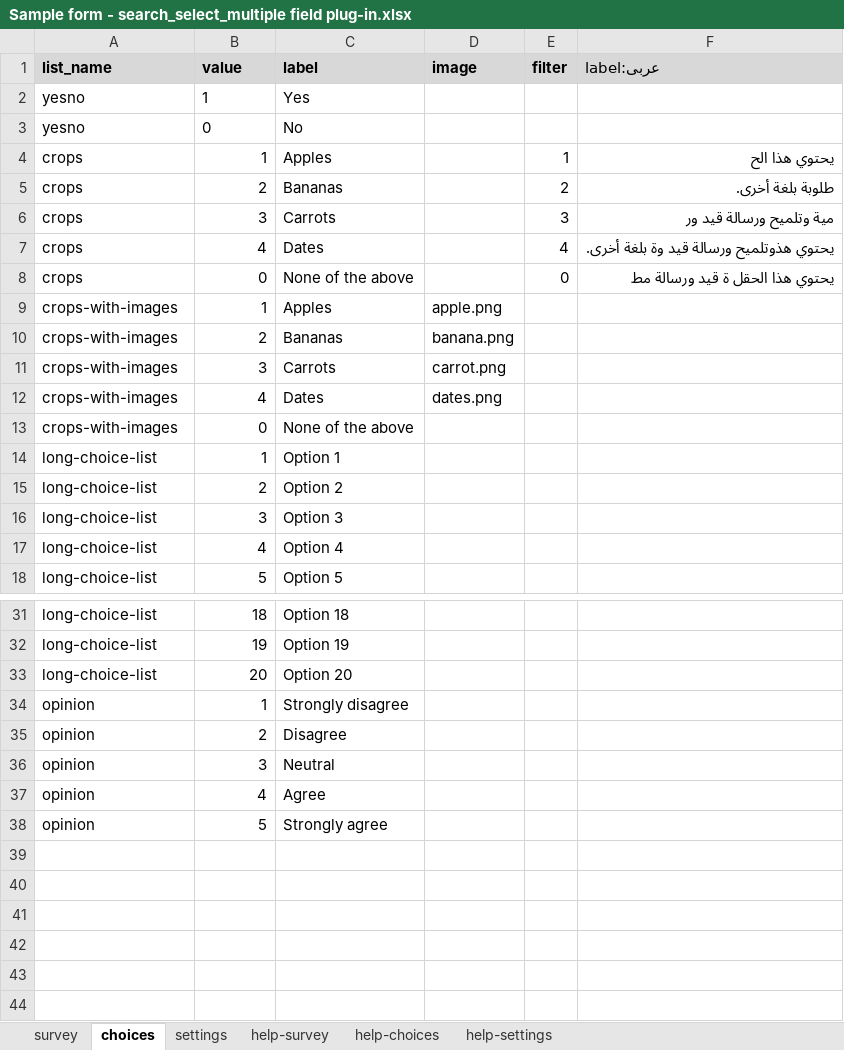
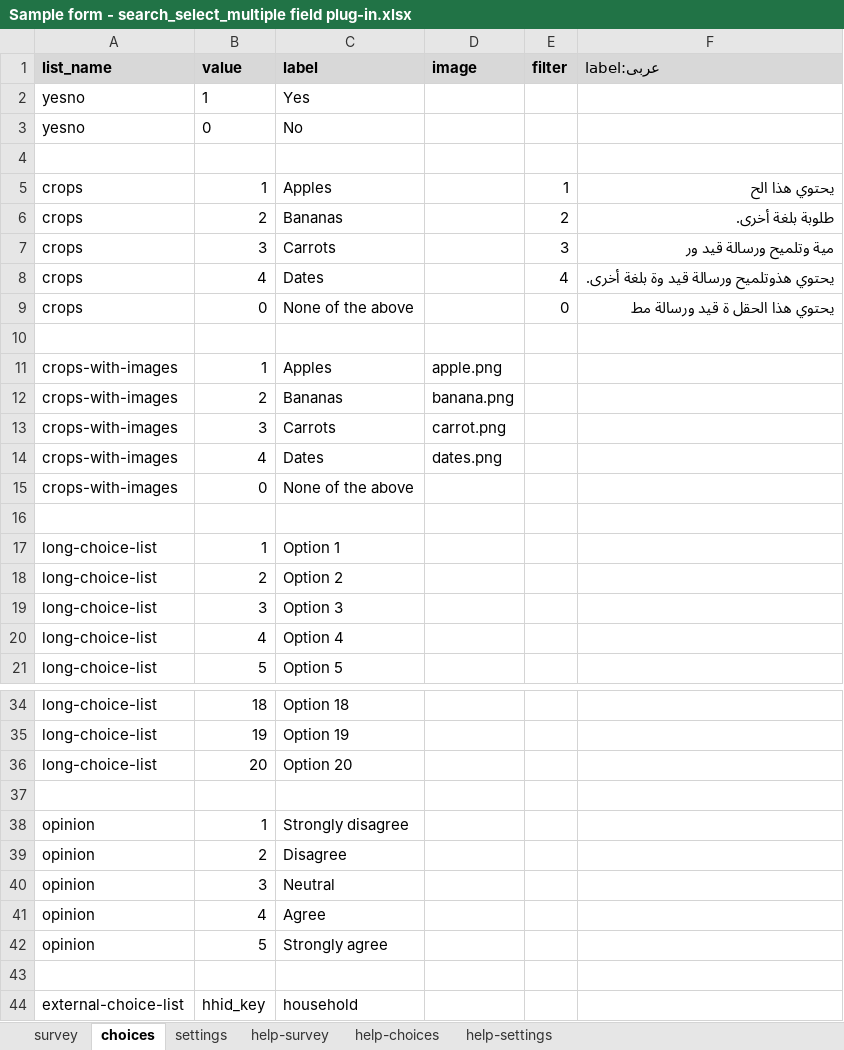
Before and after one commit to isabella232/search-select-multiple, an Excel workbook: extras/sample-form/Sample form - search_select_multiple field plug-in.xlsx, sheet choices, drawn as a sheet; only a part is shown, gaps mark what is left out; values as stored, in another font and other column widths than the file's, no borders; conditional formats not drawn; the diff names each change by its address in the sheet, - before the commit and + after, or states it on an @@ line.

```diff
--- a/extras/sample-form/Sample form - search_select_multiple field plug-in.xlsx (sheet choices)
+++ b/extras/sample-form/Sample form - search_select_multiple field plug-in.xlsx (sheet choices)
+row 4: (empty)
+row 10: (empty)
+row 16: (empty)
+row 37: (empty)
+row 43: (empty)
+row 44: external-choice-list | hhid_key | household
```
Also changed, not shown: sheet survey, sheet settings, 4 other files.
